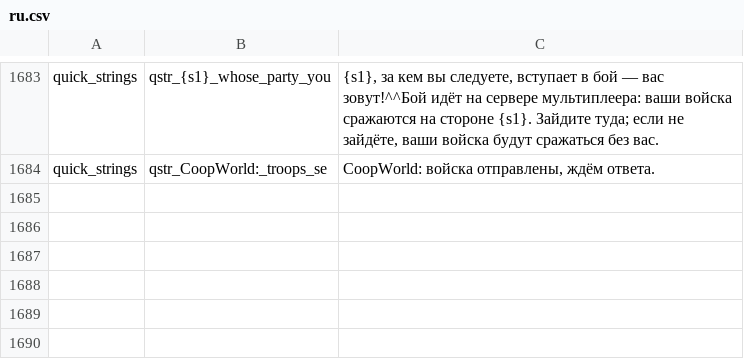
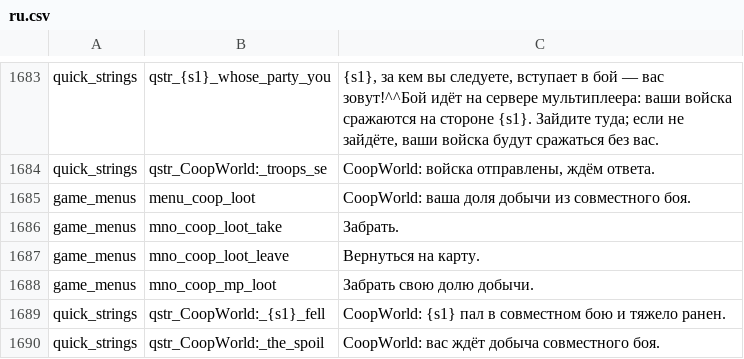
Before and after one commit to zABUz-rgb/Warband-Coop-Campaign, a CSV file: lang/ru.csv, drawn as a sheet; only a part is shown, gaps mark what is left out.

```diff
--- a/lang/ru.csv
+++ b/lang/ru.csv
@@ -1684 +1684,7 @@ quick_strings|qstr_{s1}_whose_party_you|{s1}, за кем вы следуете,
 quick_strings|qstr_CoopWorld:_troops_se|CoopWorld: войска отправлены, ждём ответа.
+game_menus|menu_coop_loot|CoopWorld: ваша доля добычи из совместного боя.
+game_menus|mno_coop_loot_take|Забрать.
+game_menus|mno_coop_loot_leave|Вернуться на карту.
+game_menus|mno_coop_mp_loot|Забрать свою долю добычи.
+quick_strings|qstr_CoopWorld:_{s1}_fell|CoopWorld: {s1} пал в совместном бою и тяжело ранен.
+quick_strings|qstr_CoopWorld:_the_spoil|CoopWorld: вас ждёт добыча совместного боя.
```
Also changed, not shown: 7 other files.
